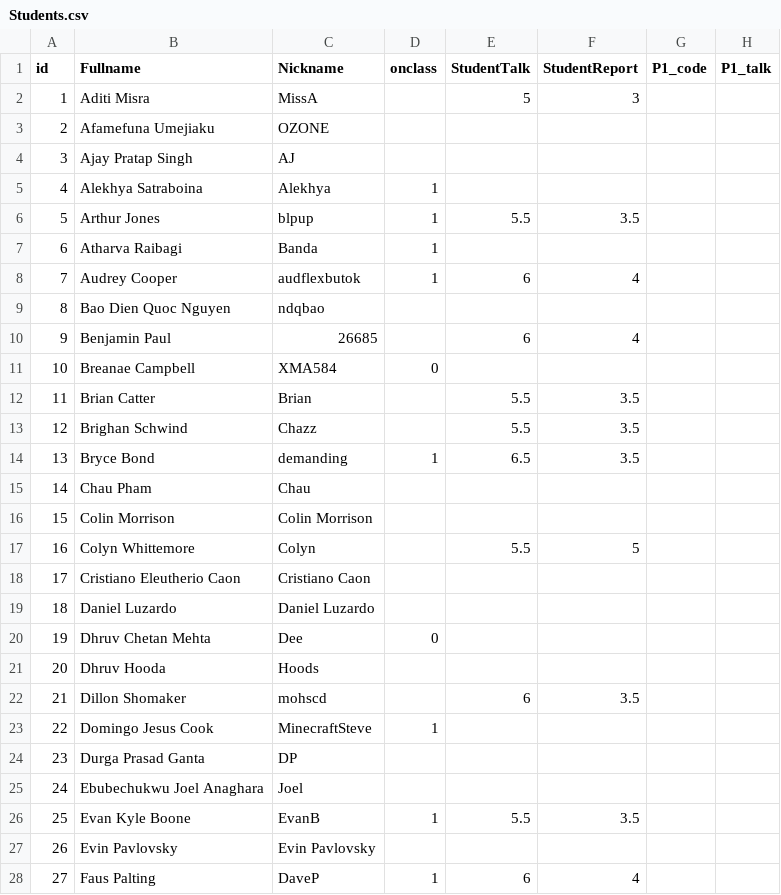
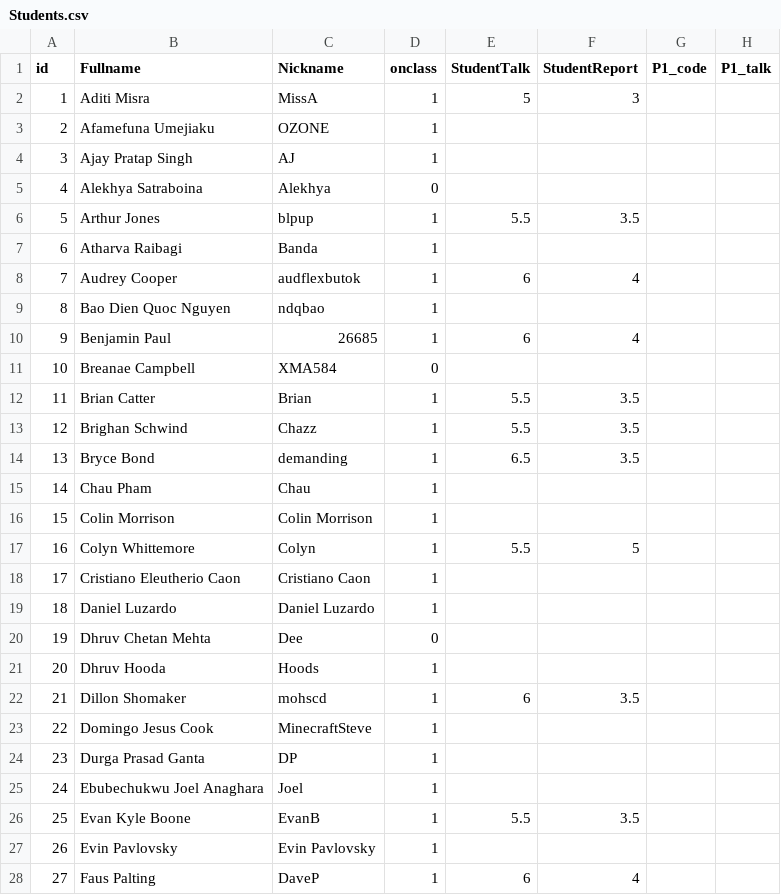
Before and after one commit to iDataVisualizationLab/CS5331-VirtualReality-Fall2020, a CSV file: grade/data/Students.csv, drawn as a sheet; only a part is shown; the diff covers the shown part only; the diff names each change by its address in the sheet, - before the commit and + after, or states it on an @@ line.

```diff
--- a/grade/data/Students.csv
+++ b/grade/data/Students.csv
-D2:D4 (onclass): (empty)
+D2:D4 (onclass): 1
-D5 (onclass): 1
+D5 (onclass): 0
-D9:D10 (onclass): (empty)
+D9:D10 (onclass): 1
-D12:D13 (onclass): (empty)
+D12:D13 (onclass): 1
-D15:D19 (onclass): (empty)
+D15:D19 (onclass): 1
-D21:D22 (onclass): (empty)
+D21:D22 (onclass): 1
-D24:D25 (onclass): (empty)
+D24:D25 (onclass): 1
-D27 (onclass): (empty)
+D27 (onclass): 1
```
Also changed, not shown: 32 edited cells elsewhere in this file, 1 other file.
